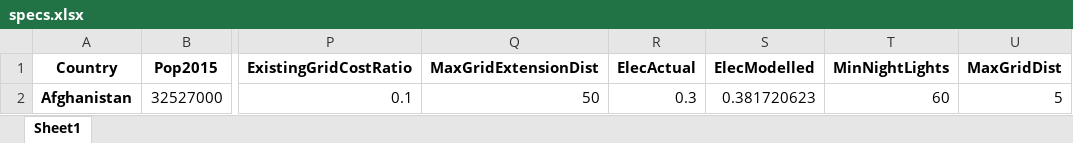
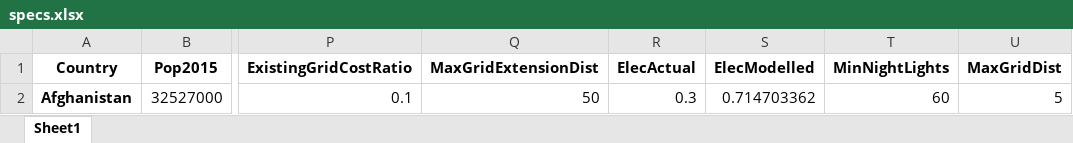
Before and after one commit to OnSSET/onsset, an Excel workbook: Afghanistan_ PyOnSSET/db/specs.xlsx, sheet Sheet1, drawn as a sheet; only a part is shown, gaps mark what is left out; values as stored, in another font and other column widths than the file's, no borders; the diff names each change by its address in the sheet, - before the commit and + after, or states it on an @@ line.

Commit message:
Updated Afghanistan code with csv file at 10 km - for testing

```diff
--- a/Afghanistan_ PyOnSSET/db/specs.xlsx (sheet Sheet1)
+++ b/Afghanistan_ PyOnSSET/db/specs.xlsx (sheet Sheet1)
-S2 (ElecModelled): 0.381720623
+S2 (ElecModelled): 0.714703362
```
Also changed, not shown: 4 other files.
